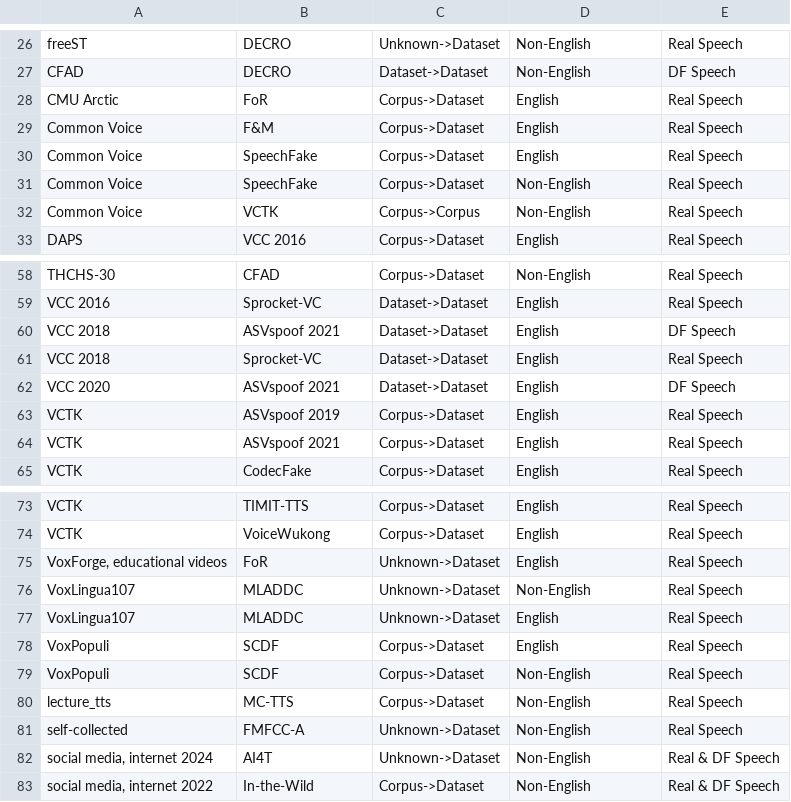
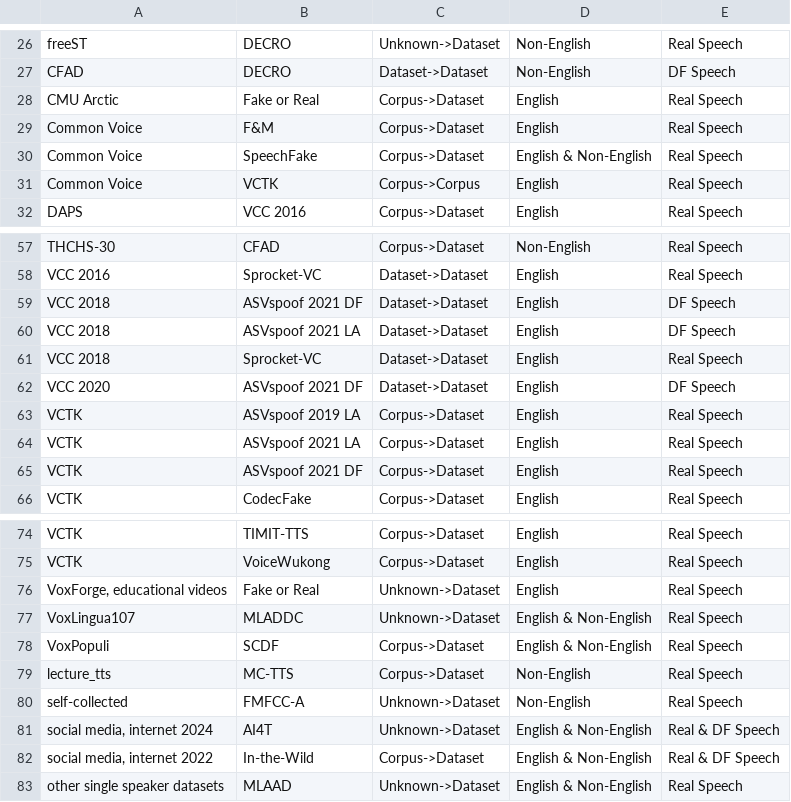
Before and after one commit to Security-FIT/deepfake_speech_datasets_app, a CSV file: relationships_all.csv, drawn as a sheet; only a part is shown, gaps mark what is left out; the diff covers the shown part only.

```diff
--- a/relationships_all.csv
+++ b/relationships_all.csv
@@ -27,7 +27,6 @@ freeST,DECRO,Unknown->Dataset,Non-English,Real Speech
 CFAD,DECRO,Dataset->Dataset,Non-English,DF Speech
-CMU Arctic,FoR,Corpus->Dataset,English,Real Speech
+CMU Arctic,Fake or Real,Corpus->Dataset,English,Real Speech
 Common Voice,F&M,Corpus->Dataset,English,Real Speech
-Common Voice,SpeechFake,Corpus->Dataset,English,Real Speech
-Common Voice,SpeechFake,Corpus->Dataset,Non-English,Real Speech
-Common Voice,VCTK,Corpus->Corpus,Non-English,Real Speech
+Common Voice,SpeechFake,Corpus->Dataset,English & Non-English,Real Speech
+Common Voice,VCTK,Corpus->Corpus,English,Real Speech
 DAPS,VCC 2016,Corpus->Dataset,English,Real Speech
@@ -59,7 +58,9 @@ THCHS-30,CFAD,Corpus->Dataset,Non-English,Real Speech
 VCC 2016,Sprocket-VC,Dataset->Dataset,English,Real Speech
-VCC 2018,ASVspoof 2021,Dataset->Dataset,English,DF Speech
+VCC 2018,ASVspoof 2021 DF,Dataset->Dataset,English,DF Speech
+VCC 2018,ASVspoof 2021 LA,Dataset->Dataset,English,DF Speech
 VCC 2018,Sprocket-VC,Dataset->Dataset,English,Real Speech
-VCC 2020,ASVspoof 2021,Dataset->Dataset,English,DF Speech
-VCTK,ASVspoof 2019,Corpus->Dataset,English,Real Speech
-VCTK,ASVspoof 2021,Corpus->Dataset,English,Real Speech
+VCC 2020,ASVspoof 2021 DF,Dataset->Dataset,English,DF Speech
+VCTK,ASVspoof 2019 LA,Corpus->Dataset,English,Real Speech
+VCTK,ASVspoof 2021 LA,Corpus->Dataset,English,Real Speech
+VCTK,ASVspoof 2021 DF,Corpus->Dataset,English,Real Speech
 VCTK,CodecFake,Corpus->Dataset,English,Real Speech
@@ -74,10 +75,9 @@ VCTK,TIMIT-TTS,Corpus->Dataset,English,Real Speech
 VCTK,VoiceWukong,Corpus->Dataset,English,Real Speech
-"VoxForge, educational videos",FoR,Unknown->Dataset,English,Real Speech
-VoxLingua107,MLADDC,Unknown->Dataset,Non-English,Real Speech
-VoxLingua107,MLADDC,Unknown->Dataset,English,Real Speech
-VoxPopuli,SCDF,Corpus->Dataset,English,Real Speech
-VoxPopuli,SCDF,Corpus->Dataset,Non-English,Real Speech
+"VoxForge, educational videos",Fake or Real,Unknown->Dataset,English,Real Speech
+VoxLingua107,MLADDC,Unknown->Dataset,English & Non-English,Real Speech
+VoxPopuli,SCDF,Corpus->Dataset,English & Non-English,Real Speech
 lecture_tts,MC-TTS,Corpus->Dataset,Non-English,Real Speech
 self-collected,FMFCC-A,Unknown->Dataset,Non-English,Real Speech
-"social media, internet 2024",AI4T,Unknown->Dataset,Non-English,Real & DF Speech
-"social media, internet 2022",In-the-Wild,Corpus->Dataset,Non-English,Real & DF Speech
+"social media, internet 2024",AI4T,Unknown->Dataset,English & Non-English,Real & DF Speech
+"social media, internet 2022",In-the-Wild,Corpus->Dataset,English & Non-English,Real & DF Speech
+other single speaker datasets,MLAAD,Unknown->Dataset,English & Non-English,Real Speech
```
Also changed, not shown: 6 edited cells elsewhere in this file, corpora.csv, datasets.csv, 2 other files.
